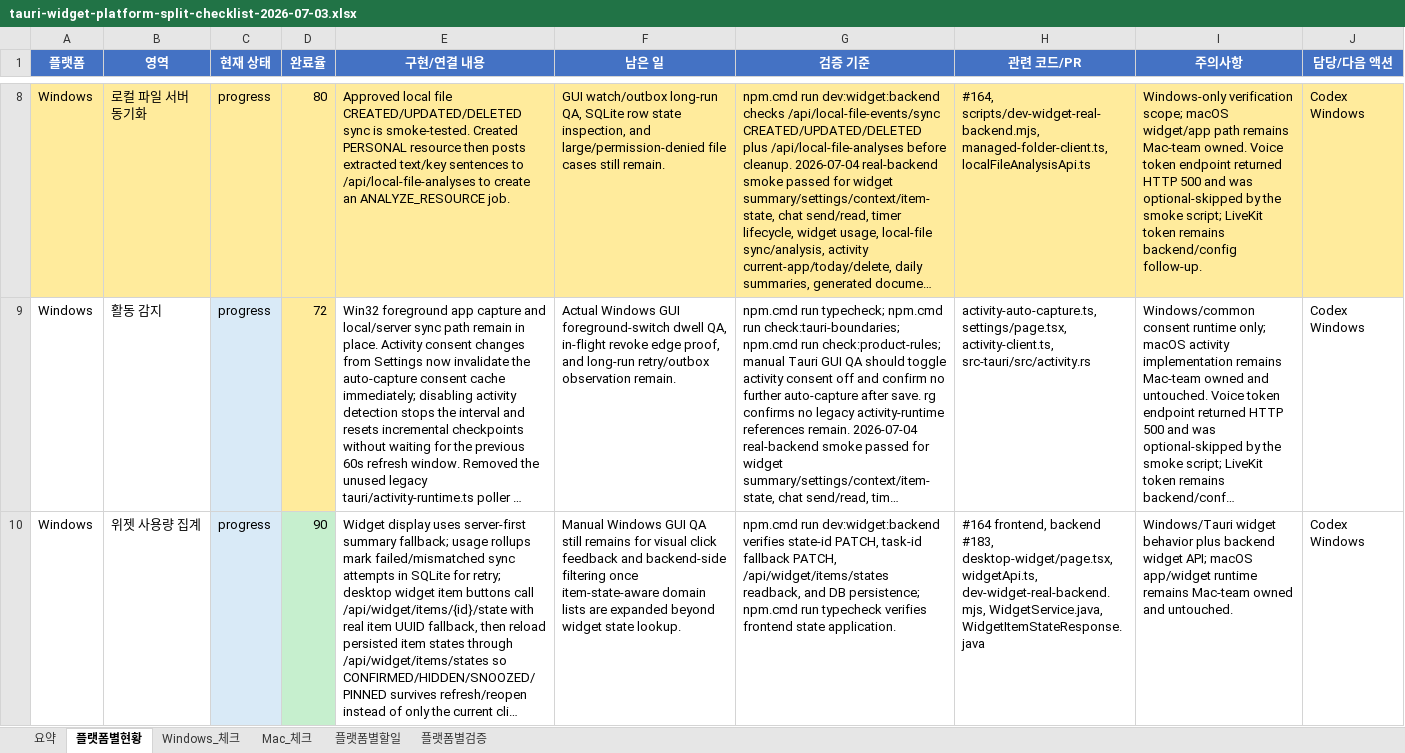
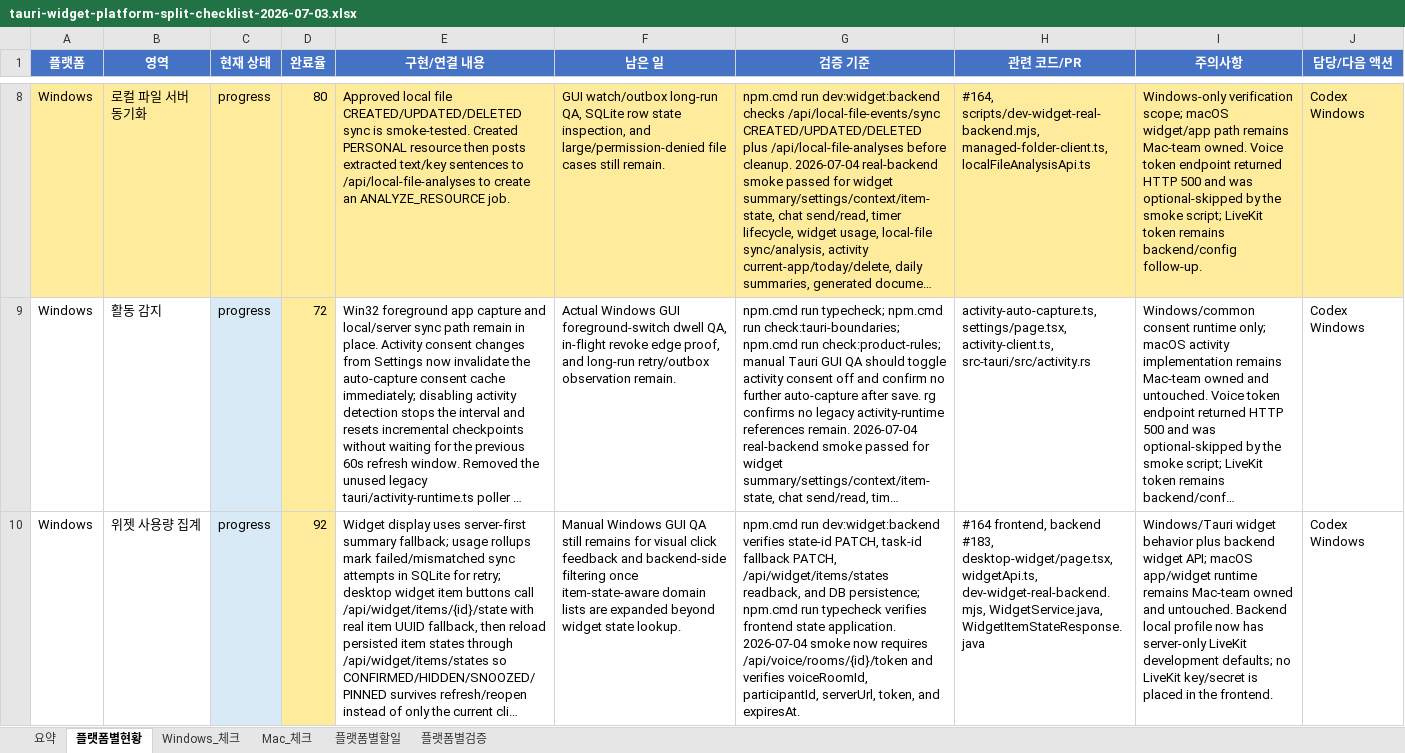
Before and after one commit to kosta-dev-sjh/bubli-frontend, an Excel workbook: docs/tauri-widget-platform-split-checklist-2026-07-03.xlsx, sheet 플랫폼별현황, drawn as a sheet; only a part is shown, gaps mark what is left out; long unchanged cells end in …; values as stored, in another font and other column widths than the file's, no borders; conditional formats and table styles not drawn; the diff covers the shown part only; the diff names each change by its address in the sheet, - before the commit and + after, or states it on an @@ line.

```diff
--- a/docs/tauri-widget-platform-split-checklist-2026-07-03.xlsx (sheet 플랫폼별현황)
+++ b/docs/tauri-widget-platform-split-checklist-2026-07-03.xlsx (sheet 플랫폼별현황)
-D10 (완료율): 90
+D10 (완료율): 92
-D10 fill: #C6EFCE
+D10 fill: #FFEB9C
-G10 (검증 기준): …state application.
+G10 (검증 기준): …state application. 2026-07-04 smoke now requires /api/voice/rooms/{id}/token and verifies voiceRoomId, participantId, serverUrl, token, and expiresAt.
-I10 (주의사항): …and untouched.
+I10 (주의사항): …and untouched. Backend local profile now has server-only LiveKit development defaults; no LiveKit key/secret is placed in the frontend.
```
Also changed, not shown: 6 edited cells elsewhere in this sheet, sheet Windows_체크, sheet 플랫폼별검증, sheet 요약, 1 other file.
